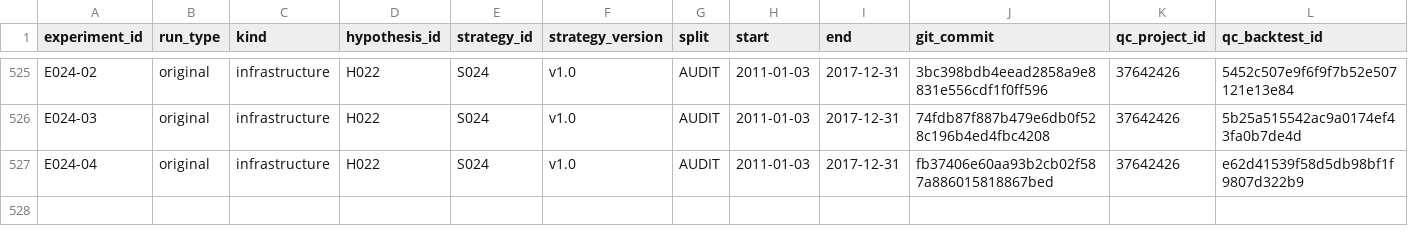
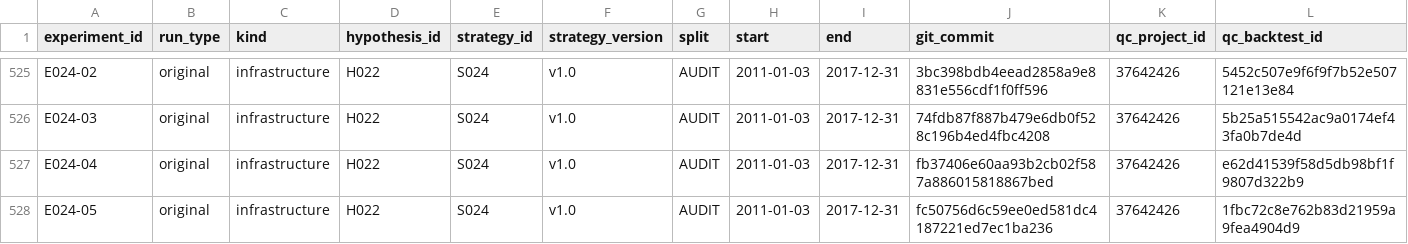
Before and after one commit to CohenMatan/quant-trading-research, a CSV file: experiments/INDEX.csv, drawn as a sheet; only a part is shown, gaps mark what is left out; rows hold the shown columns only; the diff names each change by its address in the sheet, - before the commit and + after, or states it on an @@ line.

```diff
--- a/experiments/INDEX.csv
+++ b/experiments/INDEX.csv
+row 528: E024-05 | original | infrastructure | H022 | S024 | v1.0 | AUDIT | 2011-01-03 | 2017-12-31 | fc50756d6c59ee0ed581dc4187221ed7ec1ba236 | 37642426 | 1fbc72c8e762b83d21959a9fea4904d9
```
Also changed, not shown: 6 other files.
